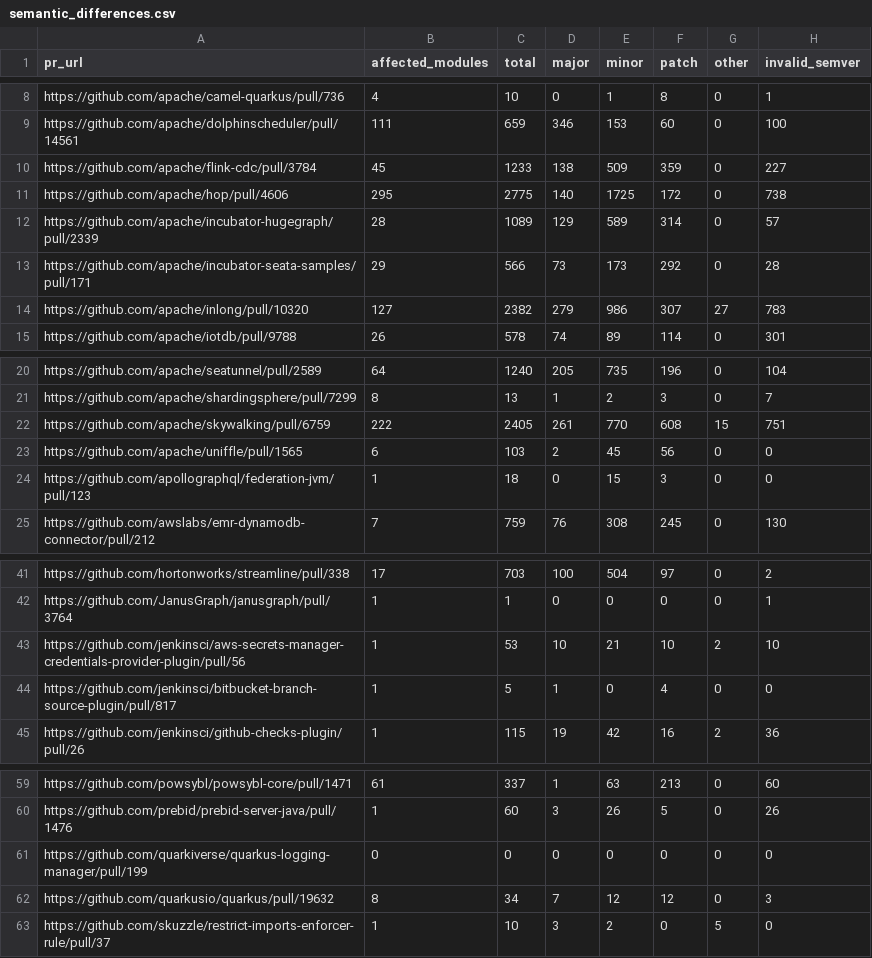
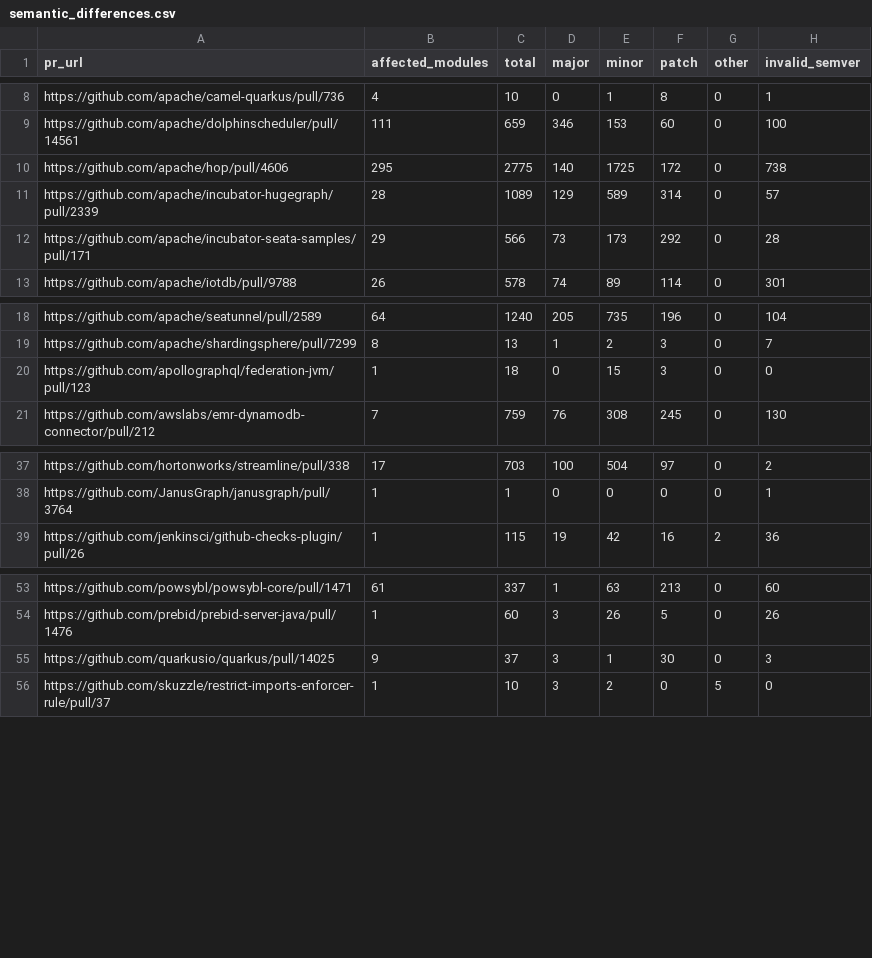
Before and after one commit to VladM13/maven-repo-miner, a CSV file: rq2/semantic_differences.csv, drawn as a sheet; only a part is shown, gaps mark what is left out.

```diff
--- a/rq2/semantic_differences.csv
+++ b/rq2/semantic_differences.csv
@@ -9,3 +9,2 @@ https://github.com/apache/camel-quarkus/pull/736,4,10,0,1,8,0,1
 https://github.com/apache/dolphinscheduler/pull/14561,111,659,346,153,60,0,100
-https://github.com/apache/flink-cdc/pull/3784,45,1233,138,509,359,0,227
 https://github.com/apache/hop/pull/4606,295,2775,140,1725,172,0,738
@@ -13,3 +12,2 @@ https://github.com/apache/incubator-hugegraph/pull/2339,28,1089,129,589,314,0,57
 https://github.com/apache/incubator-seata-samples/pull/171,29,566,73,173,292,0,28
-https://github.com/apache/inlong/pull/10320,127,2382,279,986,307,27,783
 https://github.com/apache/iotdb/pull/9788,26,578,74,89,114,0,301
@@ -21,4 +19,2 @@ https://github.com/apache/seatunnel/pull/2589,64,1240,205,735,196,0,104
 https://github.com/apache/shardingsphere/pull/7299,8,13,1,2,3,0,7
-https://github.com/apache/skywalking/pull/6759,222,2405,261,770,608,15,751
-https://github.com/apache/uniffle/pull/1565,6,103,2,45,56,0,0
 https://github.com/apollographql/federation-jvm/pull/123,1,18,0,15,3,0,0
@@ -42,4 +38,2 @@ https://github.com/hortonworks/streamline/pull/338,17,703,100,504,97,0,2
 https://github.com/JanusGraph/janusgraph/pull/3764,1,1,0,0,0,0,1
-https://github.com/jenkinsci/aws-secrets-manager-credentials-provider-plugin/pull/56,1,53,10,21,10,2,10
-https://github.com/jenkinsci/bitbucket-branch-source-plugin/pull/817,1,5,1,0,4,0,0
 https://github.com/jenkinsci/github-checks-plugin/pull/26,1,115,19,42,16,2,36
@@ -60,4 +54,3 @@ https://github.com/powsybl/powsybl-core/pull/1471,61,337,1,63,213,0,60
 https://github.com/prebid/prebid-server-java/pull/1476,1,60,3,26,5,0,26
-https://github.com/quarkiverse/quarkus-logging-manager/pull/199,0,0,0,0,0,0,0
-https://github.com/quarkusio/quarkus/pull/19632,8,34,7,12,12,0,3
+https://github.com/quarkusio/quarkus/pull/14025,9,37,3,1,30,0,3
 https://github.com/skuzzle/restrict-imports-enforcer-rule/pull/37,1,10,3,2,0,5,0
```
Also changed, not shown: 1 other file.
